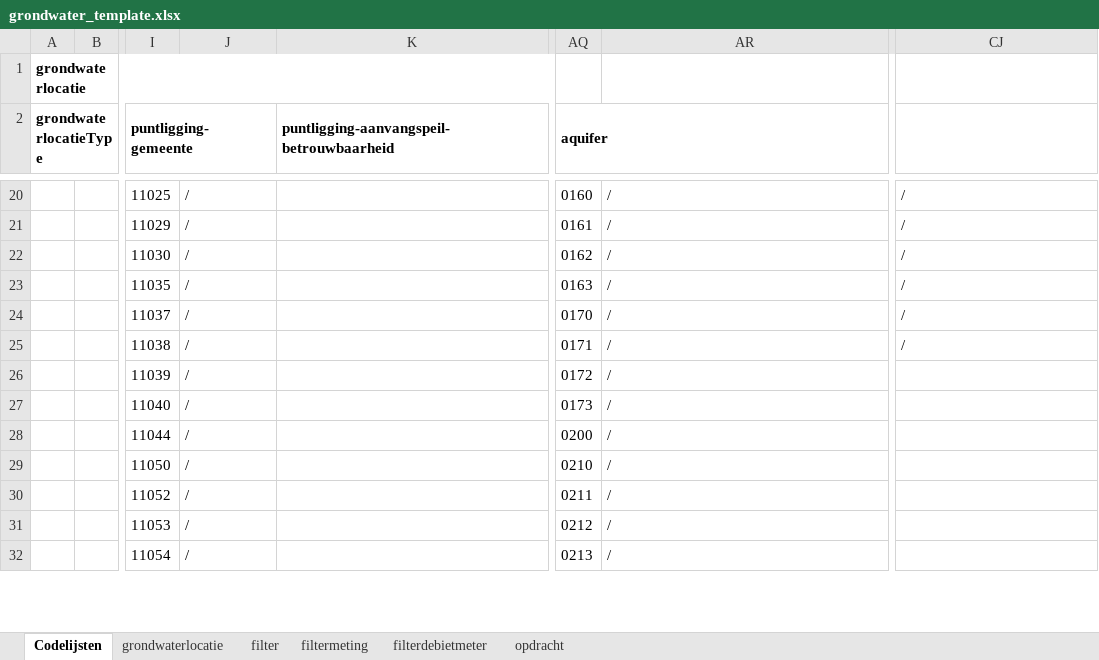
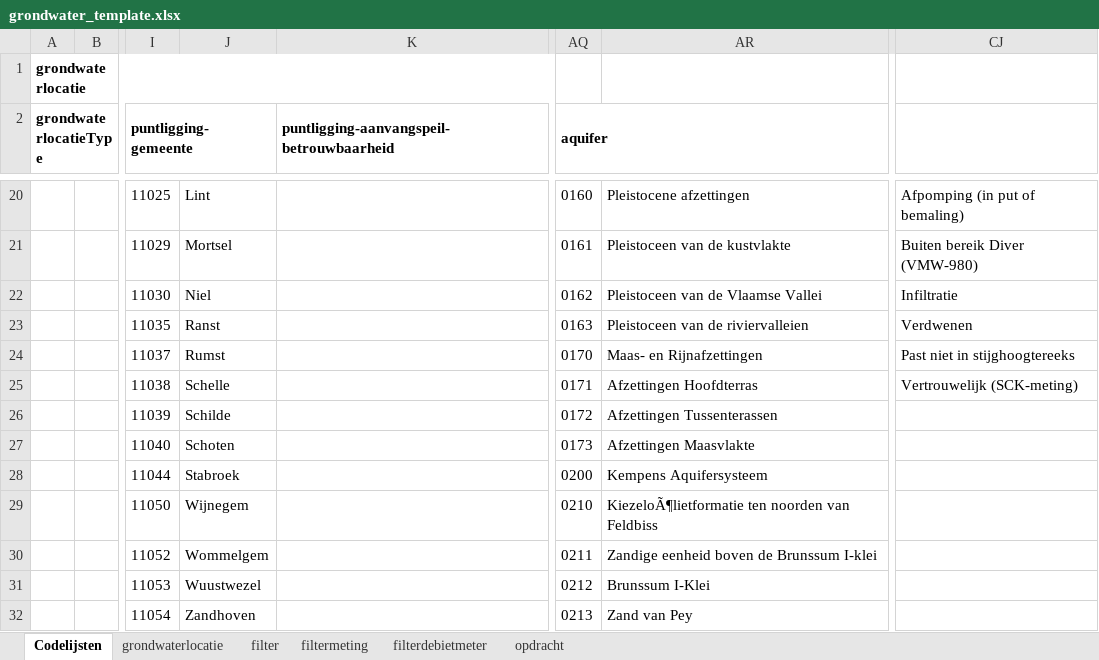
Before and after one commit to DOV-Vlaanderen/xls2xml, an Excel workbook: data/grondwater_template.xlsx, sheet Codelijsten, drawn as a sheet; only a part is shown, gaps mark what is left out; values as stored, in another font and other column widths than the file's, no borders; table styles not drawn; the diff covers the shown part only; the diff names each change by its address in the sheet, - before the commit and + after, or states it on an @@ line.

```diff
--- a/data/grondwater_template.xlsx (sheet Codelijsten)
+++ b/data/grondwater_template.xlsx (sheet Codelijsten)
-J20: /
+J20: Lint
-AR20: /
+AR20: Pleistocene afzettingen
-CJ20: /
+CJ20: Afpomping (in put of bemaling)
-J21: /
+J21: Mortsel
-AR21: /
+AR21: Pleistoceen van de kustvlakte
-CJ21: /
+CJ21: Buiten bereik Diver (VMW-980)
-J22: /
+J22: Niel
-AR22: /
+AR22: Pleistoceen van de Vlaamse Vallei
-CJ22: /
+CJ22: Infiltratie
-J23: /
+J23: Ranst
-AR23: /
+AR23: Pleistoceen van de riviervalleien
-CJ23: /
+CJ23: Verdwenen
-J24: /
+J24: Rumst
-AR24: /
+AR24: Maas- en Rijnafzettingen
-CJ24: /
+CJ24: Past niet in stijghoogtereeks
-J25: /
+J25: Schelle
-AR25: /
+AR25: Afzettingen Hoofdterras
-CJ25: /
+CJ25: Vertrouwelijk (SCK-meting)
-J26: /
+J26: Schilde
-AR26: /
+AR26: Afzettingen Tussenterassen
-J27: /
+J27: Schoten
-AR27: /
+AR27: Afzettingen Maasvlakte
-J28: /
+J28: Stabroek
-AR28: /
+AR28: Kempens Aquifersysteem
-J29: /
+J29: Wijnegem
-AR29: /
+AR29: KiezeloÃ¶lietformatie ten noorden van Feldbiss
-J30: /
+J30: Wommelgem
-AR30: /
+AR30: Zandige eenheid boven de Brunssum I-klei
-J31: /
+J31: Wuustwezel
-AR31: /
+AR31: Brunssum I-Klei
-J32: /
+J32: Zandhoven
-AR32: /
+AR32: Zand van Pey
```
Also changed, not shown: 475 edited cells elsewhere in this sheet, data/bodem_template.xlsx, data/geologie_template.xlsx, 8 other files.
